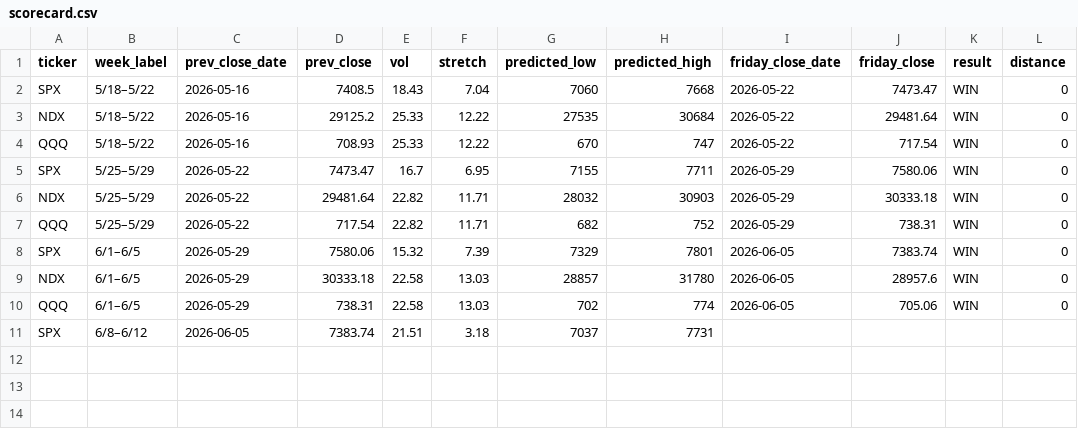
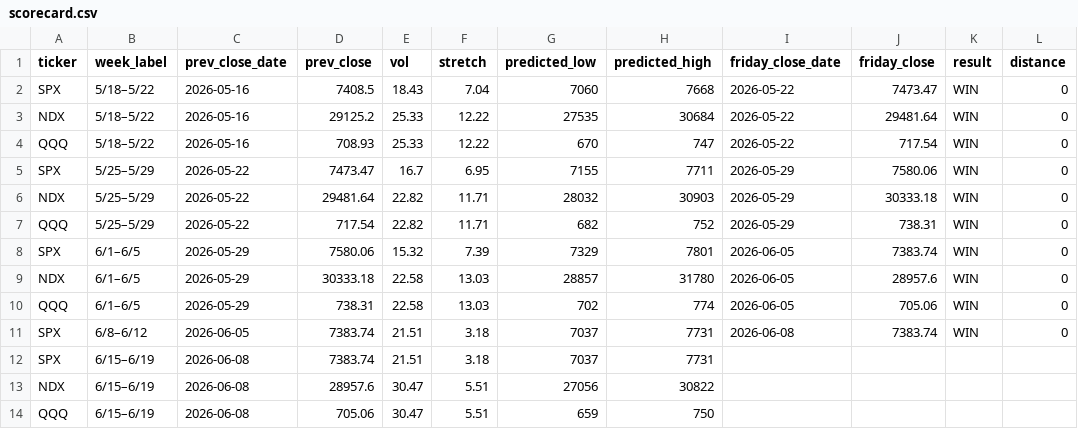
Before and after one commit to chill22j/SPXRANGER, a CSV file: data/scorecard.csv, drawn as a sheet.

```diff
--- a/data/scorecard.csv
+++ b/data/scorecard.csv
@@ -10,2 +10,5 @@ NDX,6/1–6/5,2026-05-29,30333.18,22.58,13.03,28857,31780,2026-06-05,28957.6,WIN
 QQQ,6/1–6/5,2026-05-29,738.31,22.58,13.03,702,774,2026-06-05,705.06,WIN,0
-SPX,6/8–6/12,2026-06-05,7383.74,21.51,3.18,7037,7731,,,,
+SPX,6/8–6/12,2026-06-05,7383.74,21.51,3.18,7037,7731,2026-06-08,7383.74,WIN,0
+SPX,6/15–6/19,2026-06-08,7383.74,21.51,3.18,7037,7731,,,,
+NDX,6/15–6/19,2026-06-08,28957.6,30.47,5.51,27056,30822,,,,
+QQQ,6/15–6/19,2026-06-08,705.06,30.47,5.51,659,750,,,,
```
Also changed, not shown: 1 other file.
